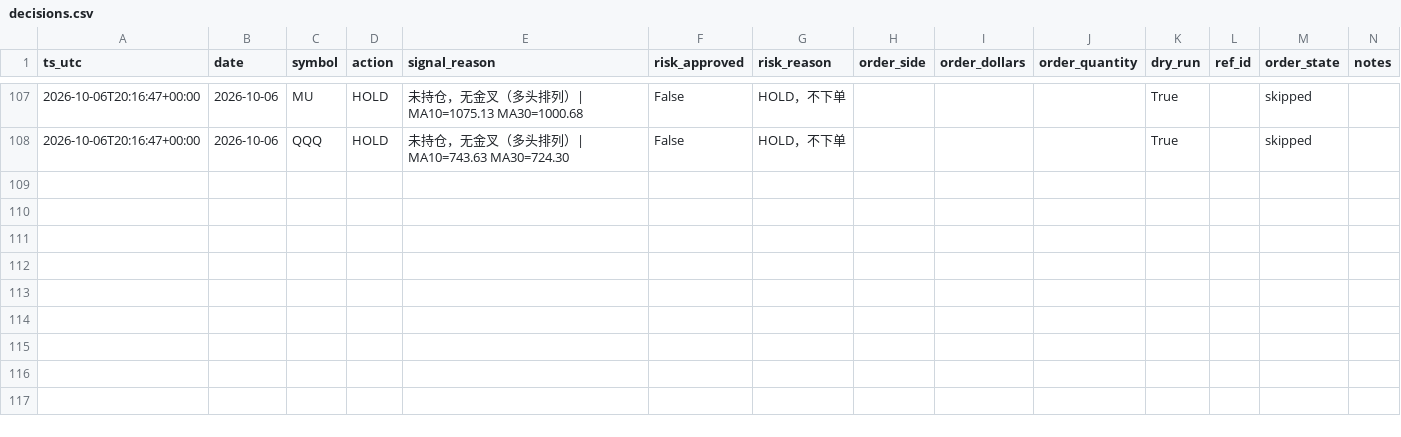
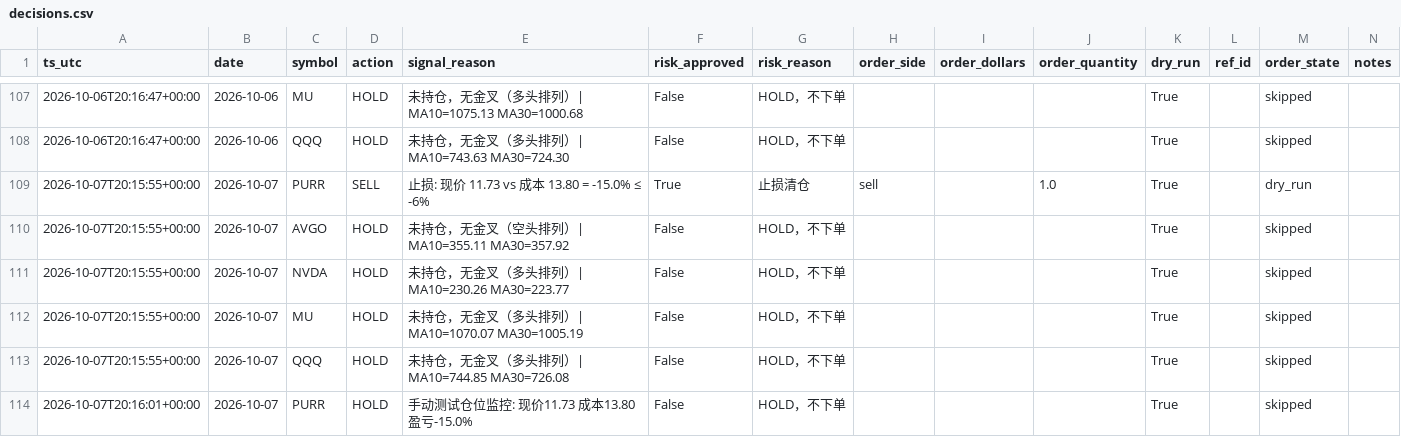
Before and after one commit to Lilylu0718/robinhood, a CSV file: decisions.csv, drawn as a sheet; only a part is shown, gaps mark what is left out.

```diff
--- a/decisions.csv
+++ b/decisions.csv
@@ -108 +108,7 @@ ts_utc,date,symbol,action,signal_reason,risk_approved,risk_reason,order_side,ord
 2026-10-06T20:16:47+00:00,2026-10-06,QQQ,HOLD,未持仓，无金叉（多头排列）| MA10=743.63 MA30=724.30,False,HOLD，不下单,,,,True,,skipped,
+2026-10-07T20:15:55+00:00,2026-10-07,PURR,SELL,止损: 现价 11.73 vs 成本 13.80 = -15.0% ≤ -6%,True,止损清仓,sell,,1.0,True,,dry_run,
+2026-10-07T20:15:55+00:00,2026-10-07,AVGO,HOLD,未持仓，无金叉（空头排列）| MA10=355.11 MA30=357.92,False,HOLD，不下单,,,,True,,skipped,
+2026-10-07T20:15:55+00:00,2026-10-07,NVDA,HOLD,未持仓，无金叉（多头排列）| MA10=230.26 MA30=223.77,False,HOLD，不下单,,,,True,,skipped,
+2026-10-07T20:15:55+00:00,2026-10-07,MU,HOLD,未持仓，无金叉（多头排列）| MA10=1070.07 MA30=1005.19,False,HOLD，不下单,,,,True,,skipped,
+2026-10-07T20:15:55+00:00,2026-10-07,QQQ,HOLD,未持仓，无金叉（多头排列）| MA10=744.85 MA30=726.08,False,HOLD，不下单,,,,True,,skipped,
+2026-10-07T20:16:01+00:00,2026-10-07,PURR,HOLD,手动测试仓位监控: 现价11.73 成本13.80 盈亏-15.0%,False,HOLD，不下单,,,,True,,skipped,
```
Also changed, not shown: equity.csv, 1 other file.
